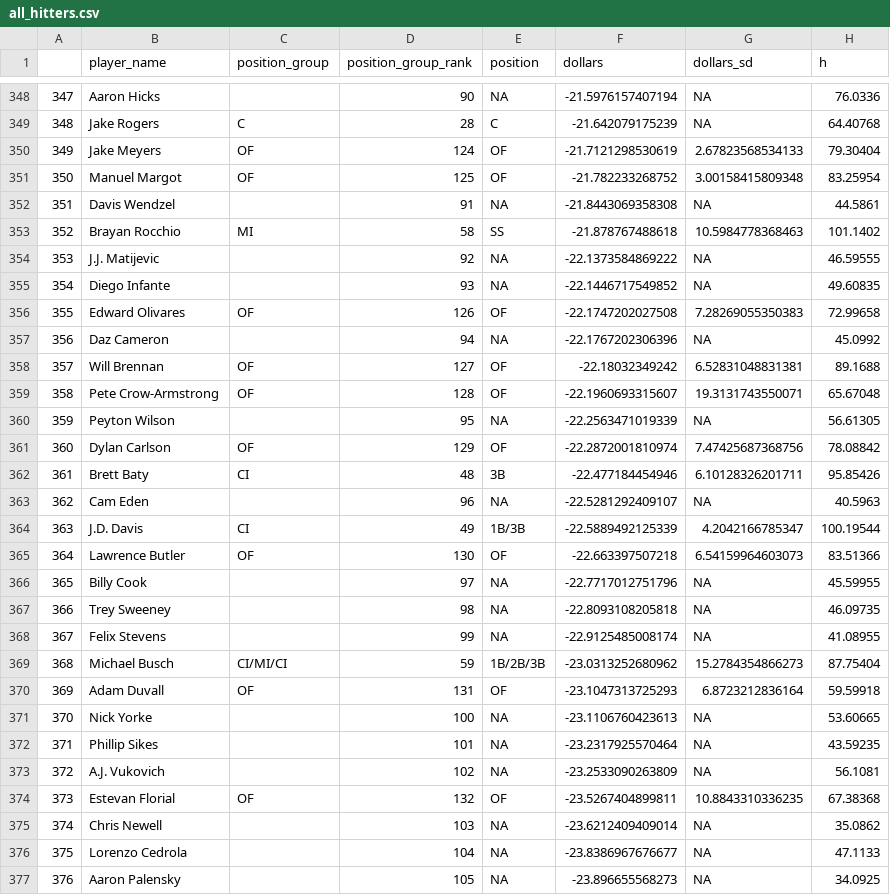
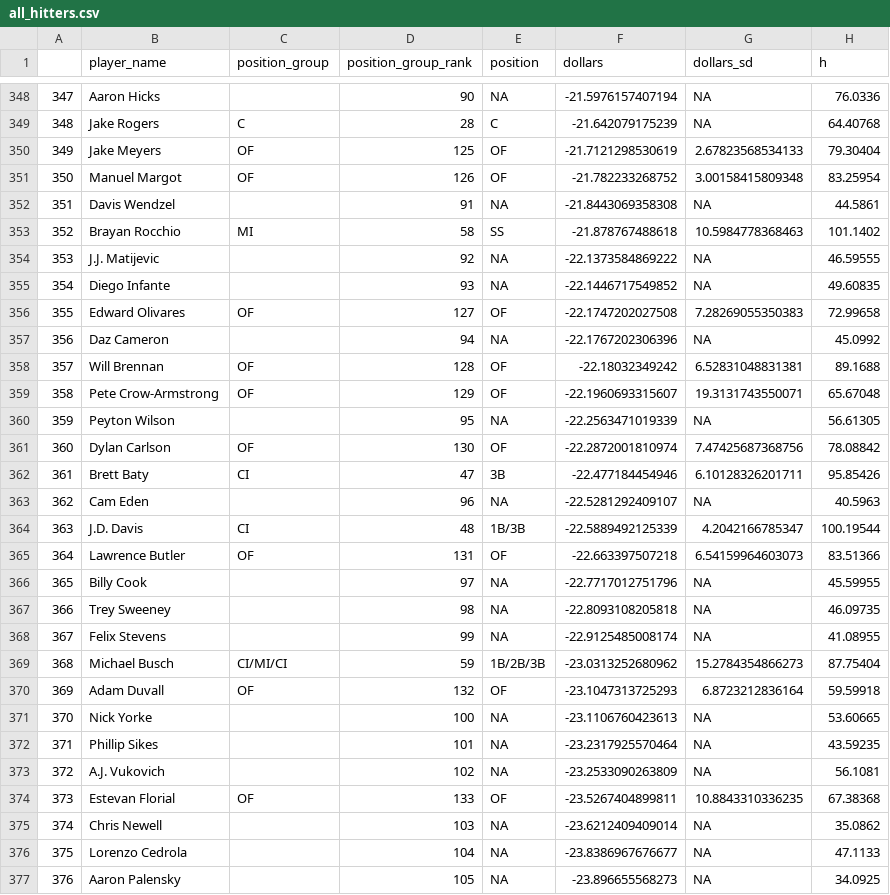
Before and after one commit to SamuelLachance/Betting, a CSV file: ottoneu/all_hitters.csv, drawn as a sheet; only a part is shown, gaps mark what is left out; the diff covers the shown part only; the diff names each change by its address in the sheet, - before the commit and + after, or states it on an @@ line.

```diff
--- a/ottoneu/all_hitters.csv
+++ b/ottoneu/all_hitters.csv
-D350 (position_group_rank): 124
+D350 (position_group_rank): 125
-D351 (position_group_rank): 125
+D351 (position_group_rank): 126
-D356 (position_group_rank): 126
+D356 (position_group_rank): 127
-D358 (position_group_rank): 127
+D358 (position_group_rank): 128
-D359 (position_group_rank): 128
+D359 (position_group_rank): 129
-D361 (position_group_rank): 129
+D361 (position_group_rank): 130
-D362 (position_group_rank): 48
+D362 (position_group_rank): 47
-D364 (position_group_rank): 49
+D364 (position_group_rank): 48
-D365 (position_group_rank): 130
+D365 (position_group_rank): 131
-D370 (position_group_rank): 131
+D370 (position_group_rank): 132
-D374 (position_group_rank): 132
+D374 (position_group_rank): 133
```
Also changed, not shown: 66 edited cells elsewhere in this file, ottoneu/all_pitchers.csv, ottoneu/bum_bum_pitchers.csv, 4 other files.
